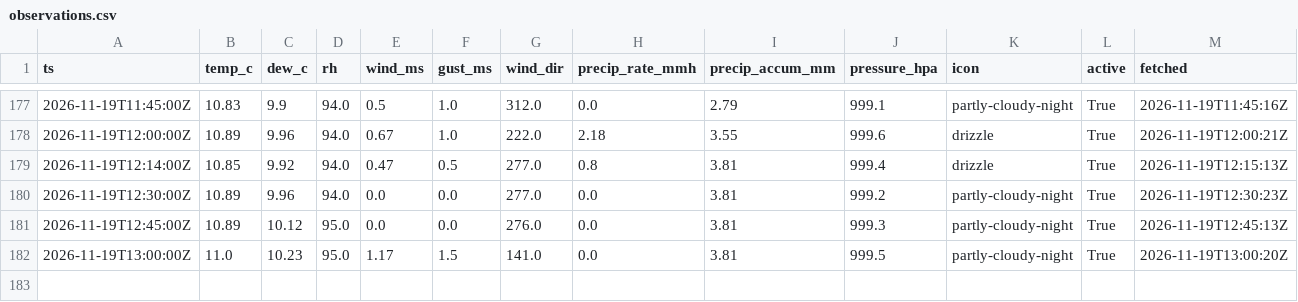
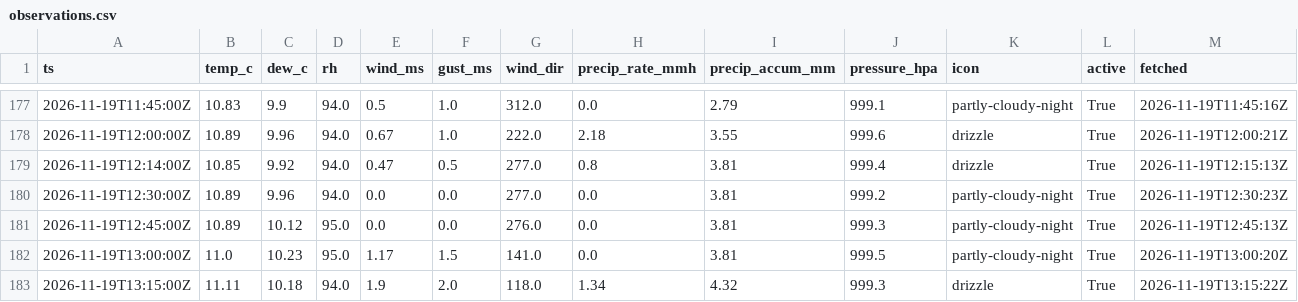
Before and after one commit to cole581/ButtonwillowWeather, a CSV file: data/observations.csv, drawn as a sheet; only a part is shown, gaps mark what is left out; the diff names each change by its address in the sheet, - before the commit and + after, or states it on an @@ line.

```diff
--- a/data/observations.csv
+++ b/data/observations.csv
+row 183: 2026-11-19T13:15:00Z | 11.11 | 10.18 | 94.0 | 1.9 | 2.0 | 118.0 | 1.34 | 4.32 | 999.3 | drizzle | True | 2026-11-19T13:15:22Z
```
Also changed, not shown: data/forecast_errors.csv, data/matched.csv, 4 other files.
